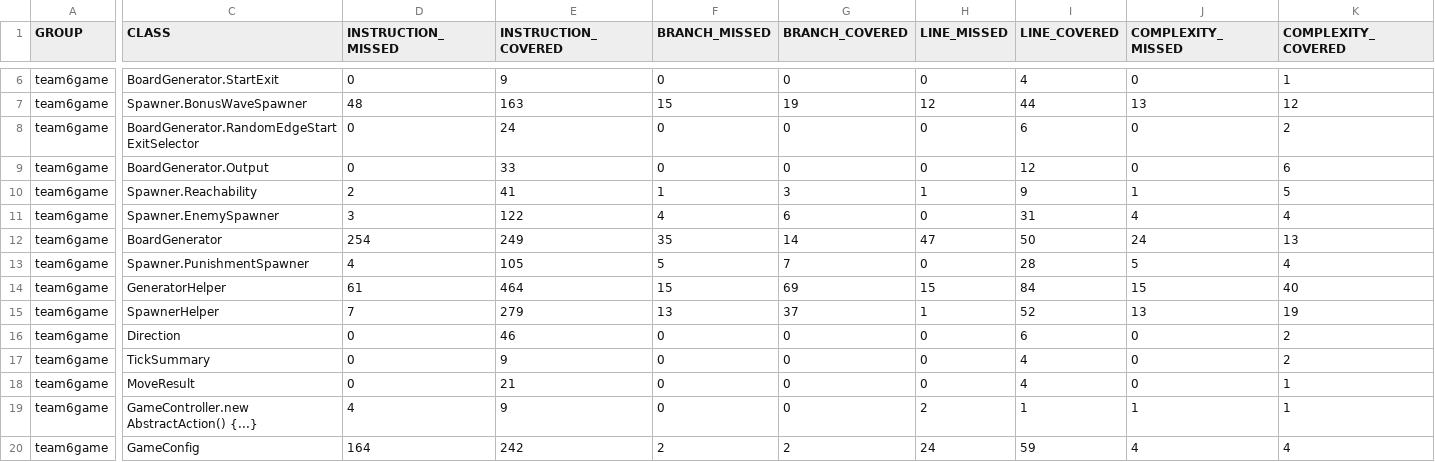
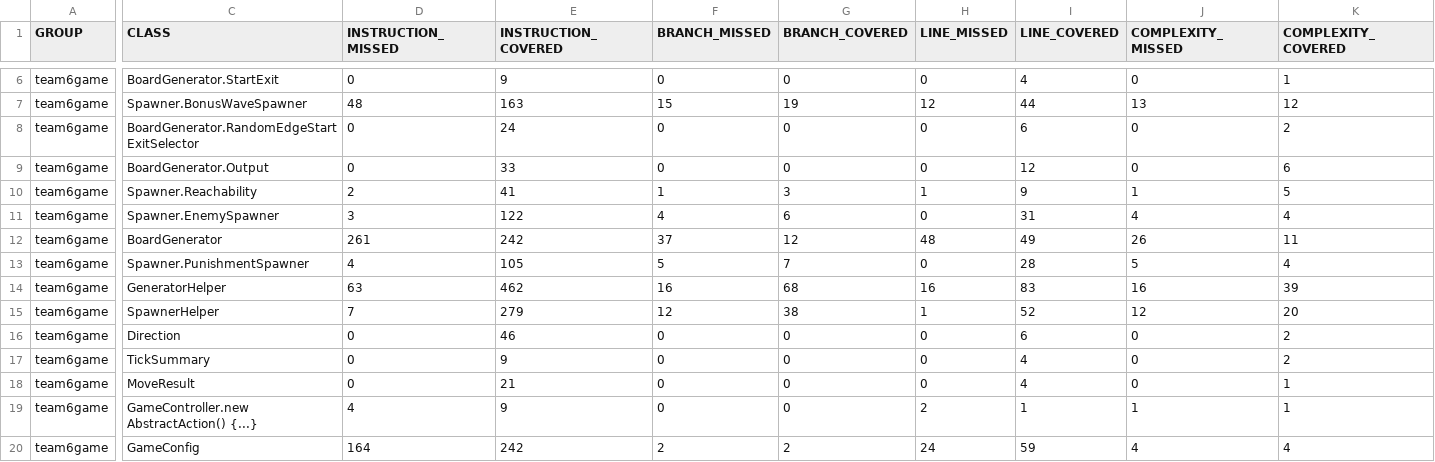
Before and after one commit to Sultani456/ProjectTeam6, a CSV file: Code/team6game/target/site/jacoco/jacoco.csv, drawn as a sheet; only a part is shown, gaps mark what is left out; the diff names each change by its address in the sheet, - before the commit and + after, or states it on an @@ line.

Commit message:
2D arcade game - cmpt276 team projecct - fall 2025

```diff
--- a/Code/team6game/target/site/jacoco/jacoco.csv
+++ b/Code/team6game/target/site/jacoco/jacoco.csv
-D12 (INSTRUCTION_MISSED): 254
+D12 (INSTRUCTION_MISSED): 261
-E12 (INSTRUCTION_COVERED): 249
+E12 (INSTRUCTION_COVERED): 242
-F12 (BRANCH_MISSED): 35
+F12 (BRANCH_MISSED): 37
-G12 (BRANCH_COVERED): 14
+G12 (BRANCH_COVERED): 12
-H12 (LINE_MISSED): 47
+H12 (LINE_MISSED): 48
-I12 (LINE_COVERED): 50
+I12 (LINE_COVERED): 49
-J12 (COMPLEXITY_MISSED): 24
+J12 (COMPLEXITY_MISSED): 26
-K12 (COMPLEXITY_COVERED): 13
+K12 (COMPLEXITY_COVERED): 11
-D14 (INSTRUCTION_MISSED): 61
+D14 (INSTRUCTION_MISSED): 63
-E14 (INSTRUCTION_COVERED): 464
+E14 (INSTRUCTION_COVERED): 462
-F14 (BRANCH_MISSED): 15
+F14 (BRANCH_MISSED): 16
-G14 (BRANCH_COVERED): 69
+G14 (BRANCH_COVERED): 68
-H14 (LINE_MISSED): 15
+H14 (LINE_MISSED): 16
-I14 (LINE_COVERED): 84
+I14 (LINE_COVERED): 83
-J14 (COMPLEXITY_MISSED): 15
+J14 (COMPLEXITY_MISSED): 16
-K14 (COMPLEXITY_COVERED): 40
+K14 (COMPLEXITY_COVERED): 39
-F15 (BRANCH_MISSED): 13
+F15 (BRANCH_MISSED): 12
-G15 (BRANCH_COVERED): 37
+G15 (BRANCH_COVERED): 38
-J15 (COMPLEXITY_MISSED): 13
+J15 (COMPLEXITY_MISSED): 12
-K15 (COMPLEXITY_COVERED): 19
+K15 (COMPLEXITY_COVERED): 20
```
Also changed, not shown: 52 other files.
